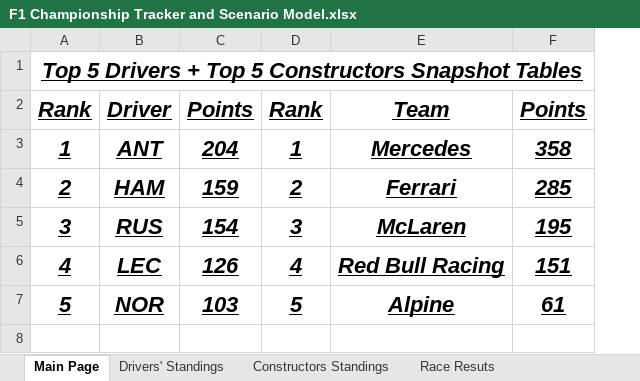
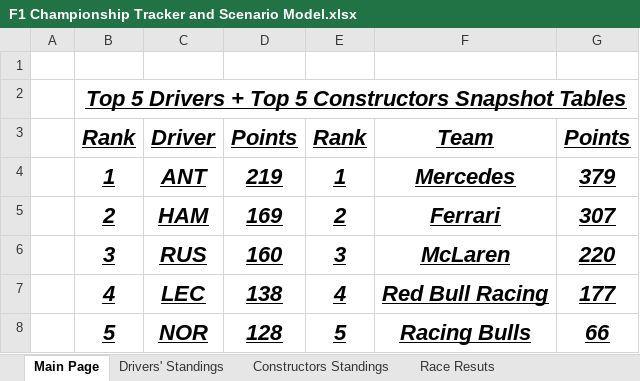
Before and after one commit to E-Boley150/f1-championship-tracker-and-scenario-model, an Excel workbook: F1 Championship Tracker and Scenario Model.xlsx, sheet Main Page, drawn as a sheet; values as stored, in another font and other column widths than the file's, no borders; charts and pictures and table styles not drawn; removed rows and columns are numbered as before the commit, all else as after; the diff names each change by its address in the sheet, - before the commit and + after, or states it on an @@ line.

```diff
--- a/F1 Championship Tracker and Scenario Model.xlsx (sheet Main Page)
+++ b/F1 Championship Tracker and Scenario Model.xlsx (sheet Main Page)
+column A, empty
-column C, rows 2-7: Points | 204 | 159 | 154 | 126 | 103
+column D, rows 3-8: Points | 219 | 169 | 160 | 138 | 128
-column F, rows 2-7: Points | 358 | 285 | 195 | 151 | 61
+column G, rows 3-8: Points | 379 | 307 | 220 | 177 | 66
+row 1: (empty)
-F8: Alpine
+F8: Racing Bulls
```
Also changed, not shown: sheet Dashboard Data, sheet Drivers' Standings, sheet Race Resuts, sheet Constructors Standings, sheet Sprint Race Results, charts or pictures.
